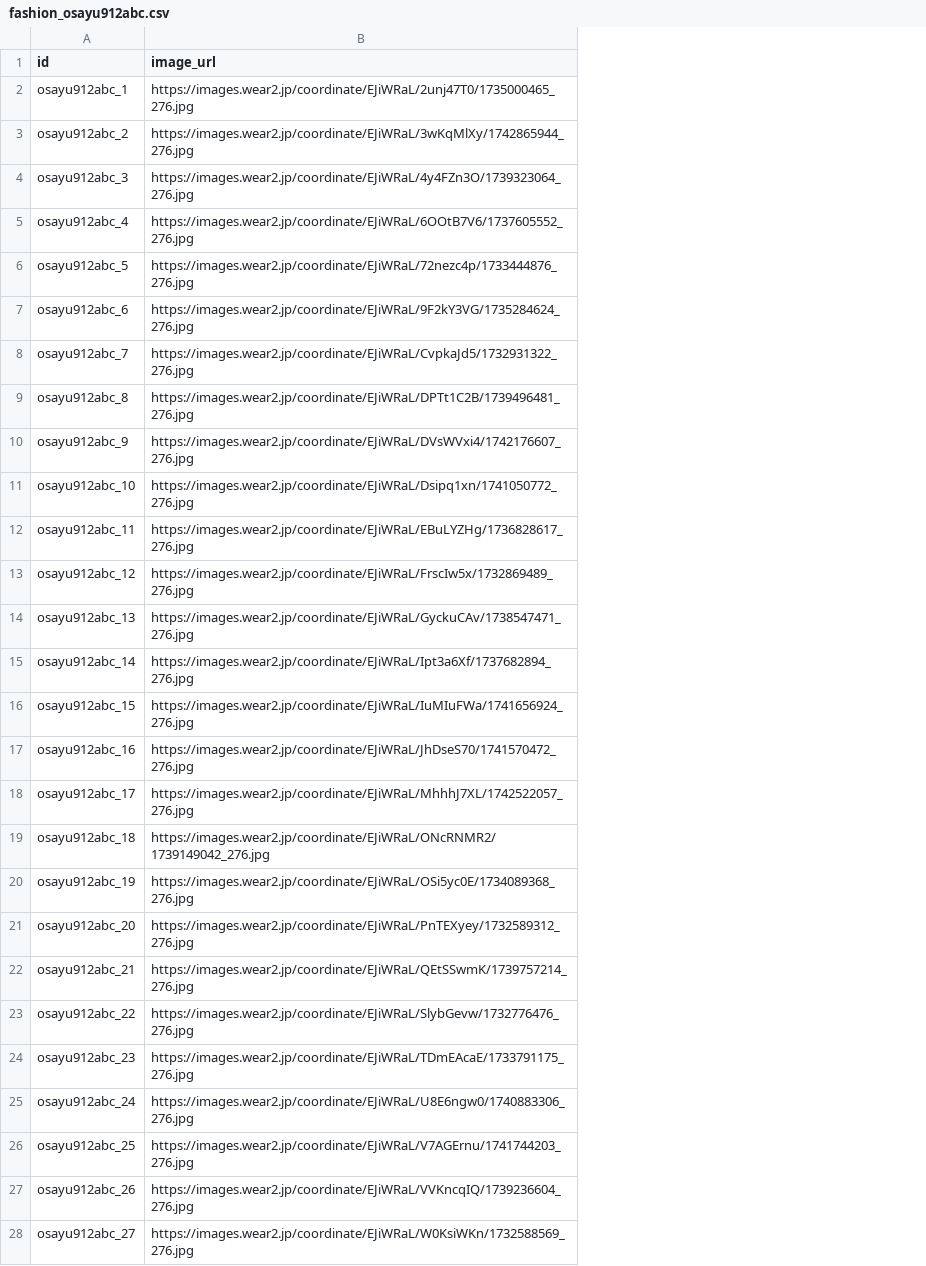
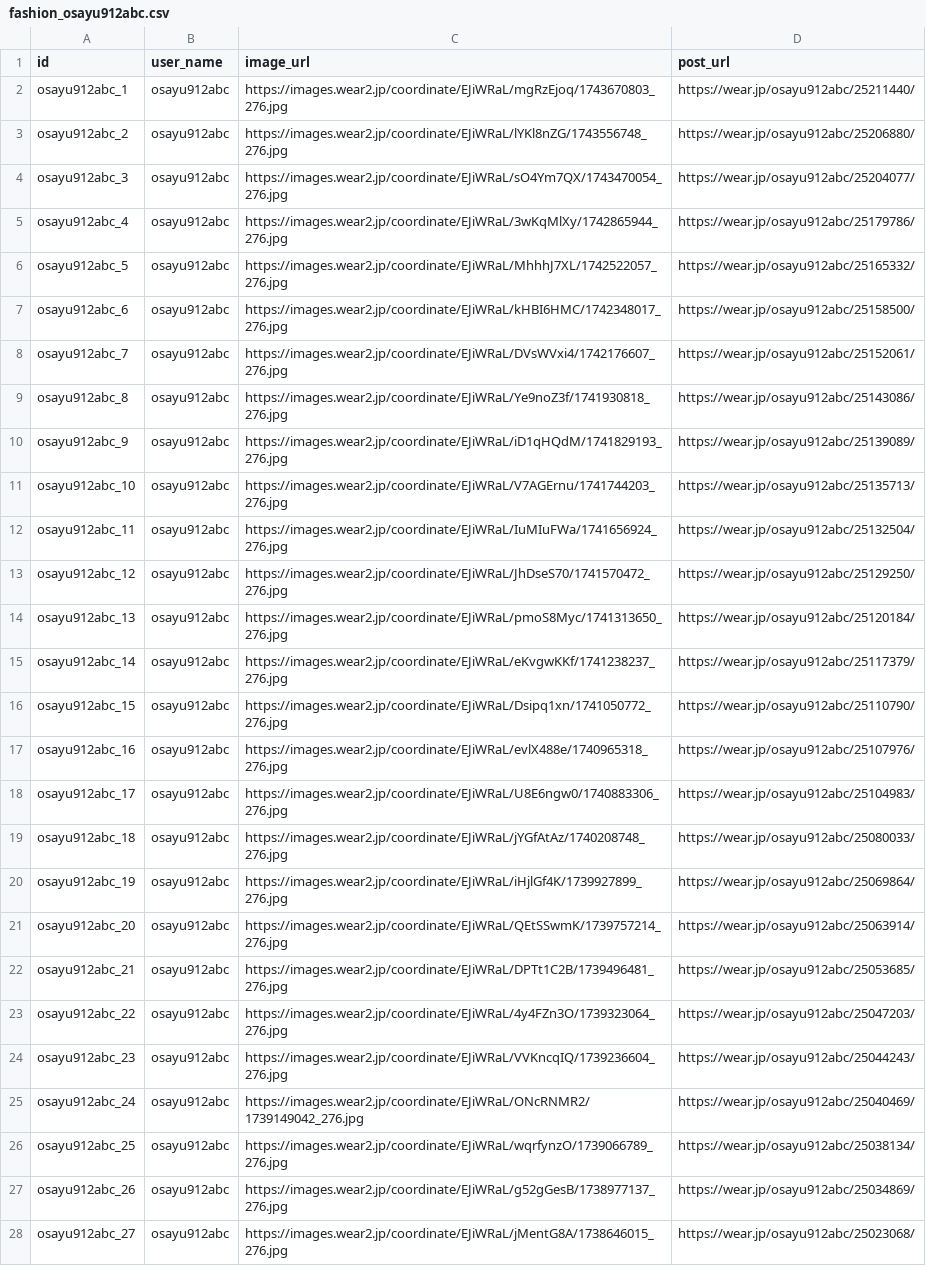
Before and after one commit to tomo-cps/irodori-ai, a CSV file: data/fashion_osayu912abc.csv, drawn as a sheet; only a part is shown; addresses are those after the commit; the diff covers the shown part only; the diff names each change by its address in the sheet, - before the commit and + after, or states it on an @@ line.

```diff
--- a/data/fashion_osayu912abc.csv
+++ b/data/fashion_osayu912abc.csv
+column B (user_name), rows 2-28: all osayu912abc
+column D (post_url), rows 2-28: https://wear.jp/osayu912abc/25211440/ | https://wear.jp/osayu912abc/25206880/ | https://wear.jp/osayu912abc/25204077/ | https://wear.jp/osayu912abc/25179786/ | https://wear.jp/osayu912abc/25165332/ | https://wear.jp/osayu912abc/25158500/ | https://wear.jp/osayu912abc/25152061/ | https://wear.jp/osayu912abc/25143086/ | https://wear.jp/osayu912abc/25139089/ | https://wear.jp/osayu912abc/25135713/ | https://wear.jp/osayu912abc/25132504/ | https://wear.jp/osayu912abc/25129250/ | https://wear.jp/osayu912abc/25120184/ | https://wear.jp/osayu912abc/25117379/ | https://wear.jp/osayu912abc/25110790/ | https://wear.jp/osayu912abc/25107976/ | https://wear.jp/osayu912abc/25104983/ | https://wear.jp/osayu912abc/25080033/ | https://wear.jp/osayu912abc/25069864/ | https://wear.jp/osayu912abc/25063914/ | https://wear.jp/osayu912abc/25053685/ | https://wear.jp/osayu912abc/25047203/ | https://wear.jp/osayu912abc/25044243/ | https://wear.jp/osayu912abc/25040469/ | https://wear.jp/osayu912abc/25038134/ | https://wear.jp/osayu912abc/25034869/ | https://wear.jp/osayu912abc/25023068/
-C2 (image_url): https://images.wear2.jp/coordinate/EJiWRaL/2unj47T0/1735000465_276.jpg
+C2 (image_url): https://images.wear2.jp/coordinate/EJiWRaL/mgRzEjoq/1743670803_276.jpg
-C3 (image_url): https://images.wear2.jp/coordinate/EJiWRaL/3wKqMlXy/1742865944_276.jpg
+C3 (image_url): https://images.wear2.jp/coordinate/EJiWRaL/lYKl8nZG/1743556748_276.jpg
-C4 (image_url): https://images.wear2.jp/coordinate/EJiWRaL/4y4FZn3O/1739323064_276.jpg
+C4 (image_url): https://images.wear2.jp/coordinate/EJiWRaL/sO4Ym7QX/1743470054_276.jpg
-C5 (image_url): https://images.wear2.jp/coordinate/EJiWRaL/6OOtB7V6/1737605552_276.jpg
+C5 (image_url): https://images.wear2.jp/coordinate/EJiWRaL/3wKqMlXy/1742865944_276.jpg
-C6 (image_url): https://images.wear2.jp/coordinate/EJiWRaL/72nezc4p/1733444876_276.jpg
+C6 (image_url): https://images.wear2.jp/coordinate/EJiWRaL/MhhhJ7XL/1742522057_276.jpg
-C7 (image_url): https://images.wear2.jp/coordinate/EJiWRaL/9F2kY3VG/1735284624_276.jpg
+C7 (image_url): https://images.wear2.jp/coordinate/EJiWRaL/kHBI6HMC/1742348017_276.jpg
-C8 (image_url): https://images.wear2.jp/coordinate/EJiWRaL/CvpkaJd5/1732931322_276.jpg
+C8 (image_url): https://images.wear2.jp/coordinate/EJiWRaL/DVsWVxi4/1742176607_276.jpg
-C9 (image_url): https://images.wear2.jp/coordinate/EJiWRaL/DPTt1C2B/1739496481_276.jpg
+C9 (image_url): https://images.wear2.jp/coordinate/EJiWRaL/Ye9noZ3f/1741930818_276.jpg
-C10 (image_url): https://images.wear2.jp/coordinate/EJiWRaL/DVsWVxi4/1742176607_276.jpg
+C10 (image_url): https://images.wear2.jp/coordinate/EJiWRaL/iD1qHQdM/1741829193_276.jpg
-C11 (image_url): https://images.wear2.jp/coordinate/EJiWRaL/Dsipq1xn/1741050772_276.jpg
+C11 (image_url): https://images.wear2.jp/coordinate/EJiWRaL/V7AGErnu/1741744203_276.jpg
-C12 (image_url): https://images.wear2.jp/coordinate/EJiWRaL/EBuLYZHg/1736828617_276.jpg
+C12 (image_url): https://images.wear2.jp/coordinate/EJiWRaL/IuMIuFWa/1741656924_276.jpg
-C13 (image_url): https://images.wear2.jp/coordinate/EJiWRaL/FrscIw5x/1732869489_276.jpg
+C13 (image_url): https://images.wear2.jp/coordinate/EJiWRaL/JhDseS70/1741570472_276.jpg
-C14 (image_url): https://images.wear2.jp/coordinate/EJiWRaL/GyckuCAv/1738547471_276.jpg
+C14 (image_url): https://images.wear2.jp/coordinate/EJiWRaL/pmoS8Myc/1741313650_276.jpg
-C15 (image_url): https://images.wear2.jp/coordinate/EJiWRaL/Ipt3a6Xf/1737682894_276.jpg
+C15 (image_url): https://images.wear2.jp/coordinate/EJiWRaL/eKvgwKKf/1741238237_276.jpg
-C16 (image_url): https://images.wear2.jp/coordinate/EJiWRaL/IuMIuFWa/1741656924_276.jpg
+C16 (image_url): https://images.wear2.jp/coordinate/EJiWRaL/Dsipq1xn/1741050772_276.jpg
-C17 (image_url): https://images.wear2.jp/coordinate/EJiWRaL/JhDseS70/1741570472_276.jpg
+C17 (image_url): https://images.wear2.jp/coordinate/EJiWRaL/evlX488e/1740965318_276.jpg
-C18 (image_url): https://images.wear2.jp/coordinate/EJiWRaL/MhhhJ7XL/1742522057_276.jpg
+C18 (image_url): https://images.wear2.jp/coordinate/EJiWRaL/U8E6ngw0/1740883306_276.jpg
-C19 (image_url): https://images.wear2.jp/coordinate/EJiWRaL/ONcRNMR2/1739149042_276.jpg
+C19 (image_url): https://images.wear2.jp/coordinate/EJiWRaL/jYGfAtAz/1740208748_276.jpg
-C20 (image_url): https://images.wear2.jp/coordinate/EJiWRaL/OSi5yc0E/1734089368_276.jpg
+C20 (image_url): https://images.wear2.jp/coordinate/EJiWRaL/iHjlGf4K/1739927899_276.jpg
-C21 (image_url): https://images.wear2.jp/coordinate/EJiWRaL/PnTEXyey/1732589312_276.jpg
+C21 (image_url): https://images.wear2.jp/coordinate/EJiWRaL/QEtSSwmK/1739757214_276.jpg
-C22 (image_url): https://images.wear2.jp/coordinate/EJiWRaL/QEtSSwmK/1739757214_276.jpg
+C22 (image_url): https://images.wear2.jp/coordinate/EJiWRaL/DPTt1C2B/1739496481_276.jpg
-C23 (image_url): https://images.wear2.jp/coordinate/EJiWRaL/SlybGevw/1732776476_276.jpg
+C23 (image_url): https://images.wear2.jp/coordinate/EJiWRaL/4y4FZn3O/1739323064_276.jpg
-C24 (image_url): https://images.wear2.jp/coordinate/EJiWRaL/TDmEAcaE/1733791175_276.jpg
+C24 (image_url): https://images.wear2.jp/coordinate/EJiWRaL/VVKncqIQ/1739236604_276.jpg
-C25 (image_url): https://images.wear2.jp/coordinate/EJiWRaL/U8E6ngw0/1740883306_276.jpg
+C25 (image_url): https://images.wear2.jp/coordinate/EJiWRaL/ONcRNMR2/1739149042_276.jpg
-C26 (image_url): https://images.wear2.jp/coordinate/EJiWRaL/V7AGErnu/1741744203_276.jpg
+C26 (image_url): https://images.wear2.jp/coordinate/EJiWRaL/wqrfynzO/1739066789_276.jpg
-C27 (image_url): https://images.wear2.jp/coordinate/EJiWRaL/VVKncqIQ/1739236604_276.jpg
+C27 (image_url): https://images.wear2.jp/coordinate/EJiWRaL/g52gGesB/1738977137_276.jpg
-C28 (image_url): https://images.wear2.jp/coordinate/EJiWRaL/W0KsiWKn/1732588569_276.jpg
+C28 (image_url): https://images.wear2.jp/coordinate/EJiWRaL/jMentG8A/1738646015_276.jpg
```
Also changed, not shown: 33 edited cells elsewhere in this file, data/fashion_10momoon10.csv, data/fashion_kuruminn61.csv, 23 other files.
